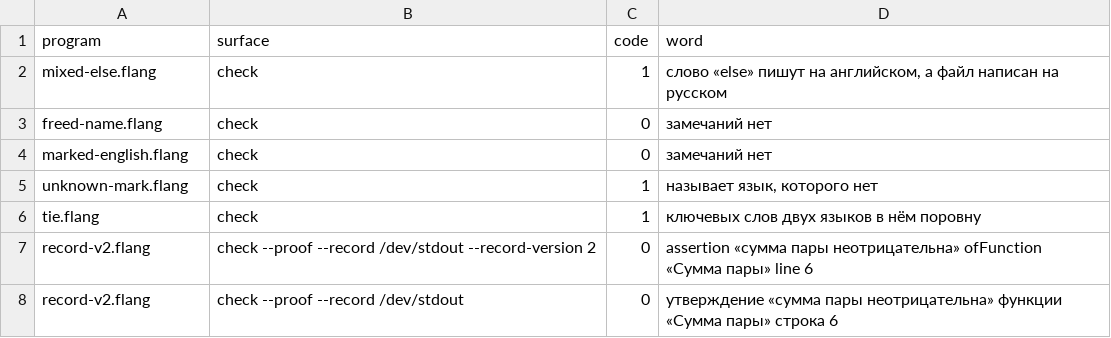
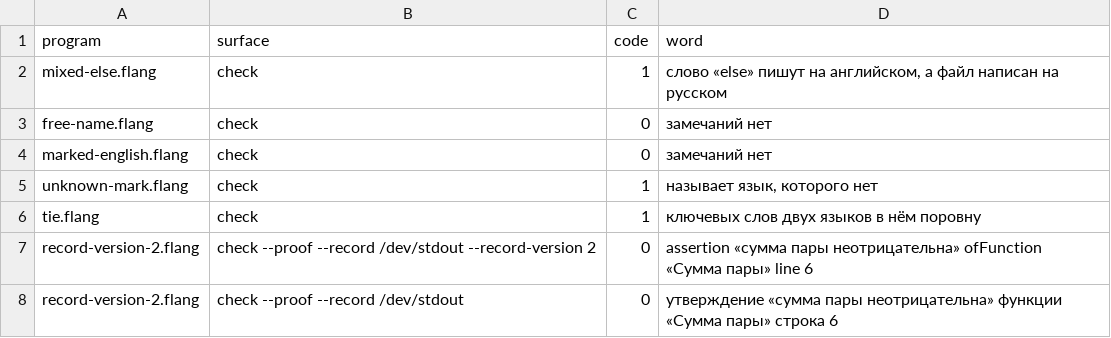
Before and after one commit to digitable-lol/flang, a TSV file: flang/proof/probes/file-language/expected.tsv, drawn as a sheet.

```diff
--- a/flang/proof/probes/file-language/expected.tsv
+++ b/flang/proof/probes/file-language/expected.tsv
@@ -2,3 +2,3 @@ program	surface	code	word
 mixed-else.flang	check	1	слово «else» пишут на английском, а файл написан на русском
-freed-name.flang	check	0	замечаний нет
+free-name.flang	check	0	замечаний нет
 marked-english.flang	check	0	замечаний нет
@@ -6,3 +6,3 @@ unknown-mark.flang	check	1	называет язык, которого нет
 tie.flang	check	1	ключевых слов двух языков в нём поровну
-record-v2.flang	check --proof --record /dev/stdout --record-version 2	0	assertion «сумма пары неотрицательна» ofFunction «Сумма пары» line 6
-record-v2.flang	check --proof --record /dev/stdout	0	утверждение «сумма пары неотрицательна» функции «Сумма пары» строка 6
+record-version-2.flang	check --proof --record /dev/stdout --record-version 2	0	assertion «сумма пары неотрицательна» ofFunction «Сумма пары» line 6
+record-version-2.flang	check --proof --record /dev/stdout	0	утверждение «сумма пары неотрицательна» функции «Сумма пары» строка 6
```
Also changed, not shown: 38 other files.
